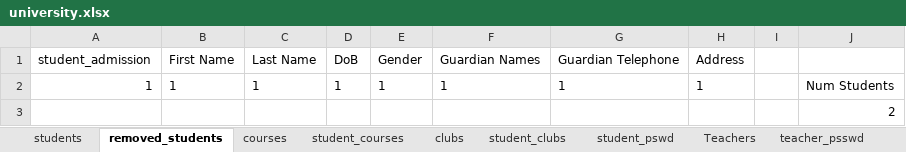
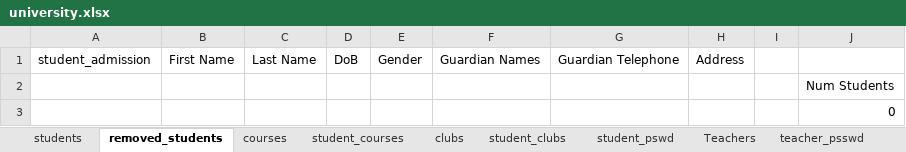
Before and after one commit to Hasith435/University-System, an Excel workbook: university.xlsx, sheet removed_students, drawn as a sheet; values as stored, in another font and other column widths than the file's, no borders; removed rows and columns are numbered as before the commit, all else as after; the diff names each change by its address in the sheet, - before the commit and + after, or states it on an @@ line.

```diff
--- a/university.xlsx (sheet removed_students)
+++ b/university.xlsx (sheet removed_students)
-row 2: 1 | 1 | 1 | 1 | 1 | 1 | 1 | 1 |  | Num Students
-J2: 2
+J2: Num Students
+row 3:  |  |  |  |  |  |  |  |  | 0
```
Also changed, not shown: sheet students, sheet Teachers, sheet student_pswd, sheet teacher_psswd, sheet notifications, sheet student_courses, 1 more sheet, 2 other files.
